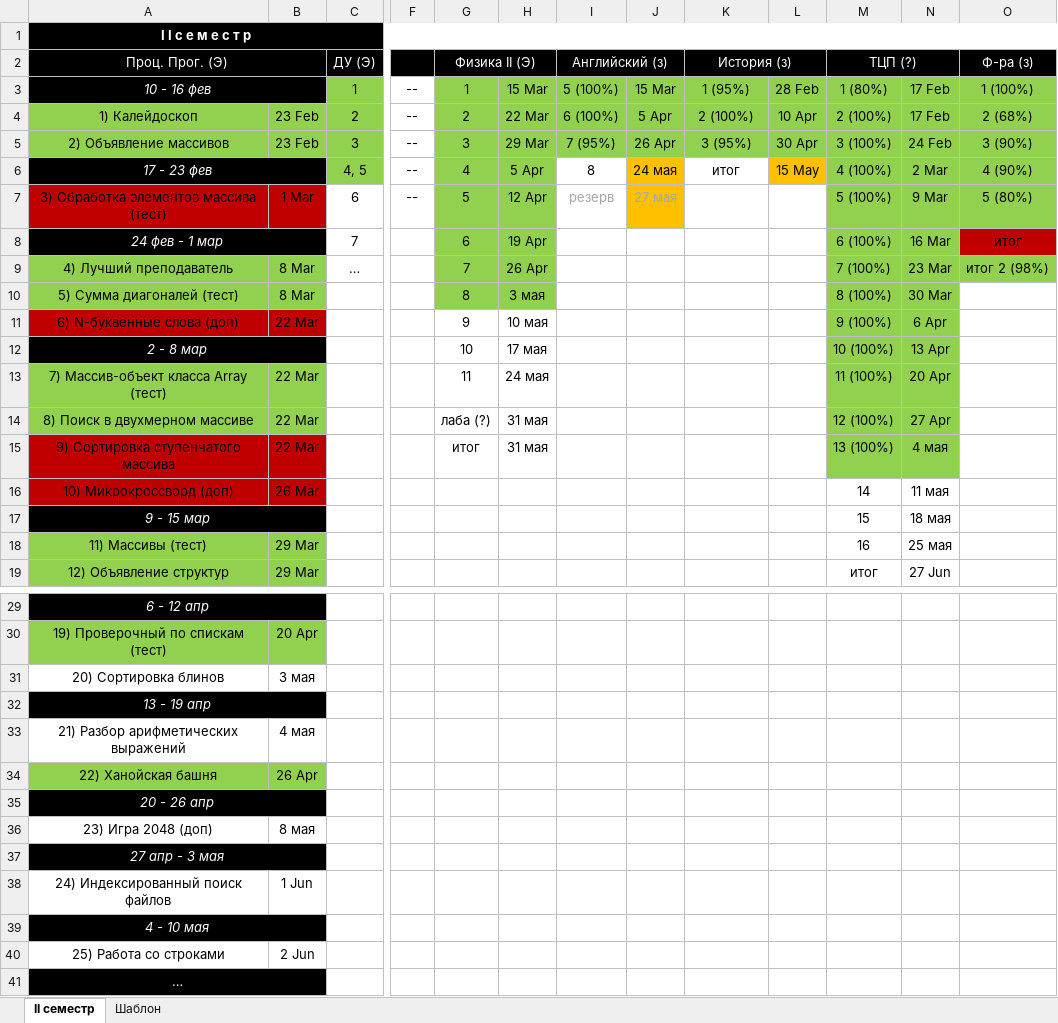
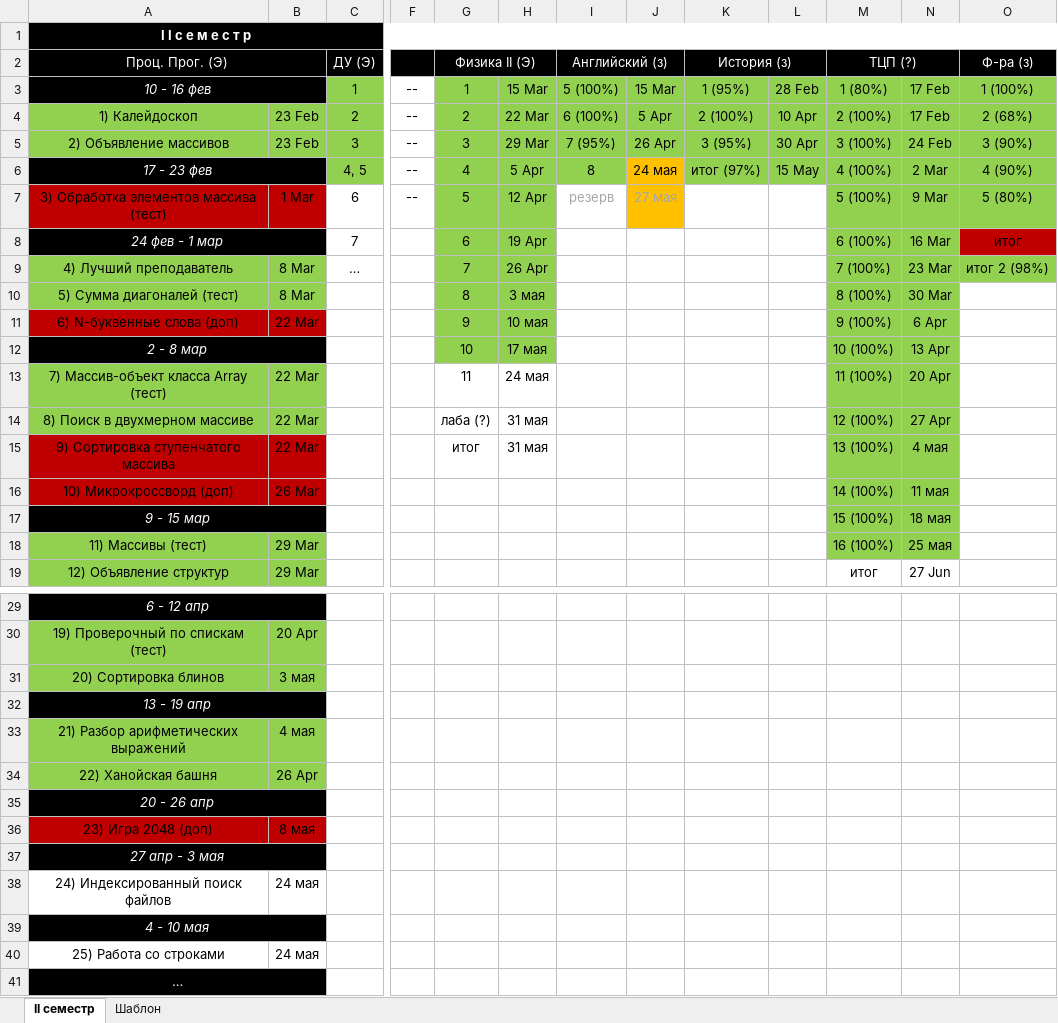
Before and after one commit to Ksorz/Poly, an Excel workbook: ГРАФИК.xlsx, sheet II семестр, drawn as a sheet; only a part is shown, gaps mark what is left out; values as stored, in another font and other column widths than the file's, no borders; the diff names each change by its address in the sheet, - before the commit and + after, or states it on an @@ line.

```diff
--- a/ГРАФИК.xlsx (sheet II семестр)
+++ b/ГРАФИК.xlsx (sheet II семестр)
-I6 fill: none
+I6 fill: #92D050
-K6 (История (з)): итог
+K6 (История (з)): итог (97%)
-K6 fill: none
+K6 fill: #92D050
-L6 fill: #FFC000
+L6 fill: #92D050
-G11:H12 fill: none
+G11:H12 fill: #92D050
-M16 (ТЦП (?)): 14
+M16 (ТЦП (?)): 14 (100%)
-M16:N18 fill: none
+M16:N18 fill: #92D050
-M17 (ТЦП (?)): 15
+M17 (ТЦП (?)): 15 (100%)
-M18 (ТЦП (?)): 16
+M18 (ТЦП (?)): 16 (100%)
-A31:B31 fill: none
+A31:B31 fill: #92D050
-A33:B33 fill: none
+A33:B33 fill: #92D050
-A36:B36 fill: none
+A36:B36 fill: #C00000
-B38: 1 Jun
+B38: 24 мая
-B40: 2 Jun
+B40: 24 мая
```
Also changed, not shown: 21 other files.
